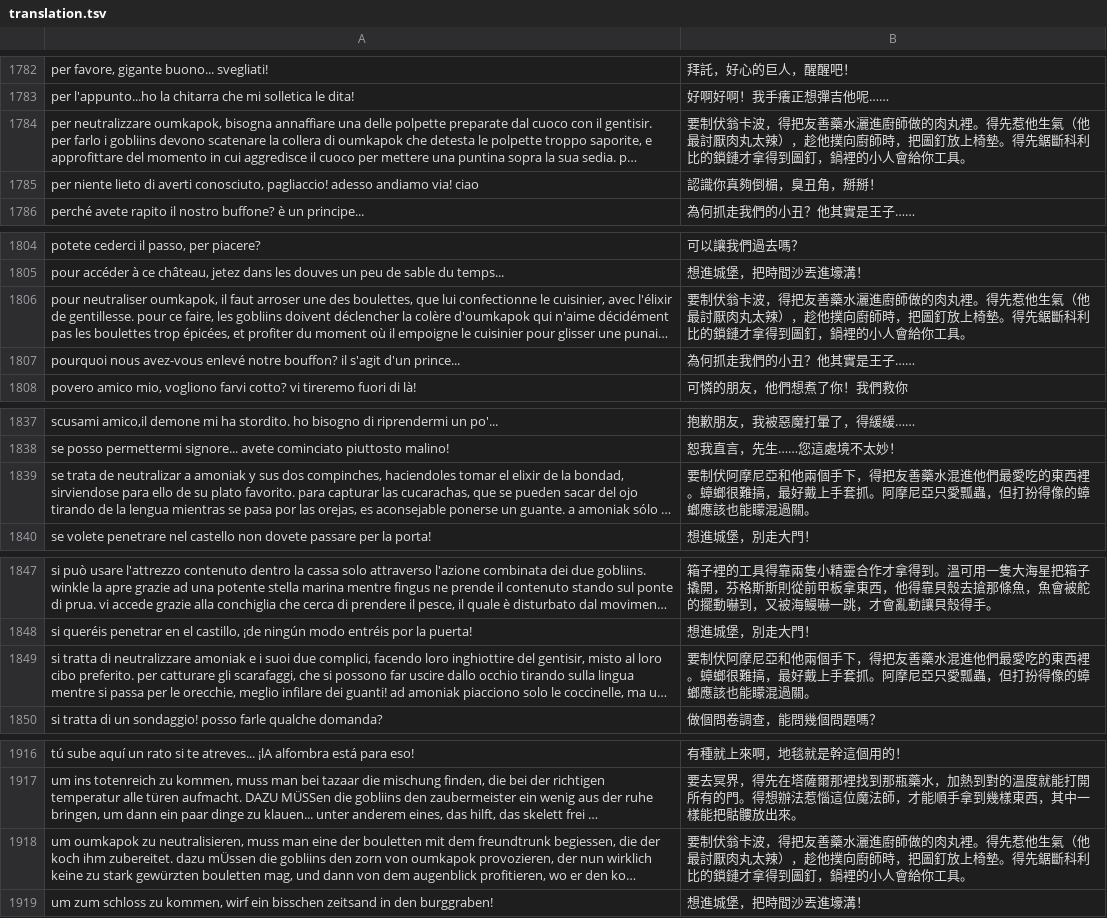
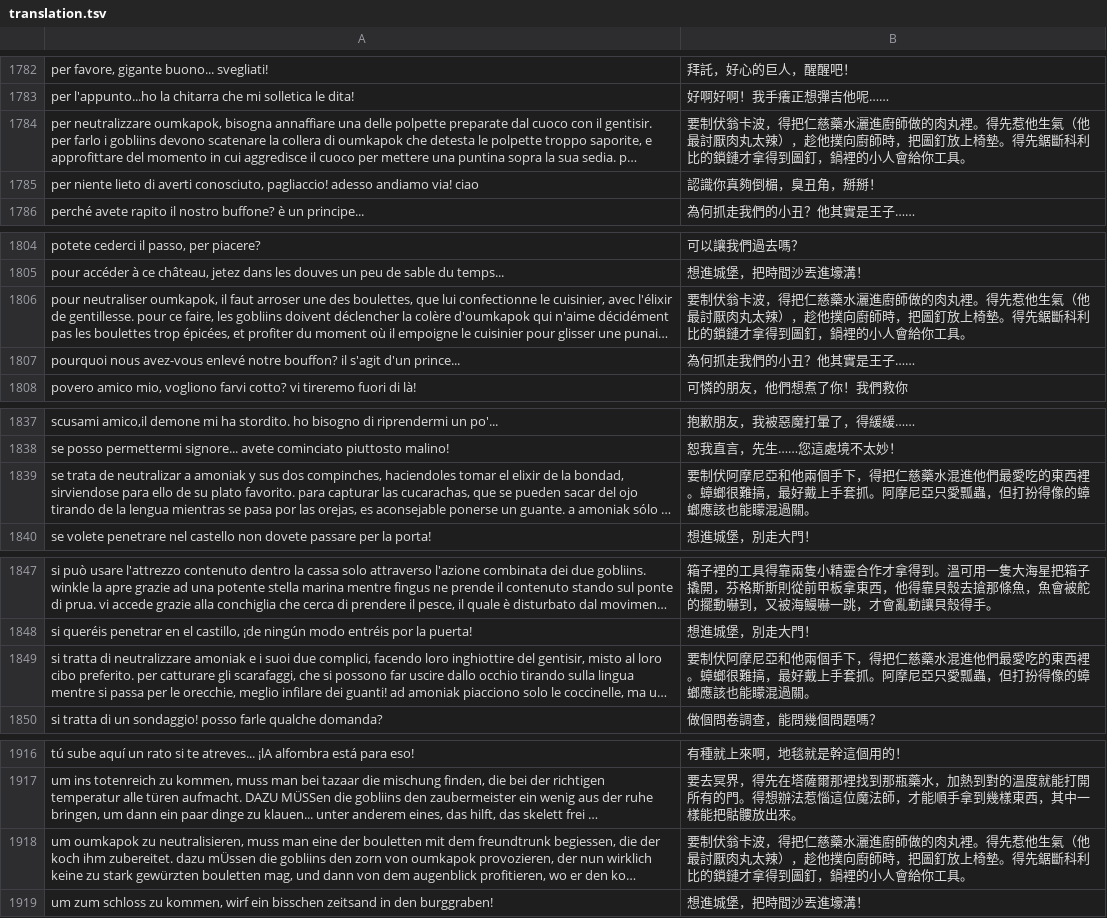
Before and after one commit to wicanr2/gobliins-2-cht, a TSV file: translation/translation.tsv, drawn as a sheet; only a part is shown, gaps mark what is left out; long unchanged cells end in …; the diff covers the shown part only; the diff names each change by its address in the sheet, - before the commit and + after, or states it on an @@ line.

```diff
--- a/translation/translation.tsv
+++ b/translation/translation.tsv
-B1784: …波，得把友善藥水灑進…
+B1784: …波，得把仁慈藥水灑進…
-B1806: …波，得把友善藥水灑進…
+B1806: …波，得把仁慈藥水灑進…
-B1839: …下，得把友善藥水混進…
+B1839: …下，得把仁慈藥水混進…
-B1849: …下，得把友善藥水混進…
+B1849: …下，得把仁慈藥水混進…
-B1918: …波，得把友善藥水灑進…
+B1918: …波，得把仁慈藥水灑進…
```
Also changed, not shown: 8 edited cells elsewhere in this file, dist-cht/gob2_cht.tsv, translation/converge.tsv, 2 other files.
